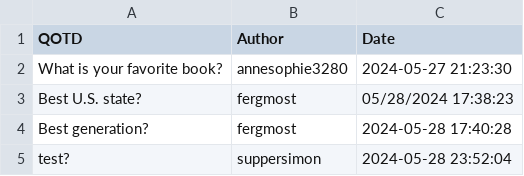
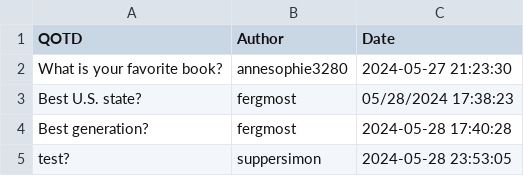
Before and after one commit to suppersimon/Discord-Auto-WOTD, a CSV file: WOTD.csv, drawn as a sheet.

```diff
--- a/WOTD.csv
+++ b/WOTD.csv
@@ -4,2 +4,2 @@ Best U.S. state?,fergmost,05/28/2024 17:38:23
 Best generation?,fergmost,2024-05-28 17:40:28
-test?,suppersimon,2024-05-28 23:52:04
+test?,suppersimon,2024-05-28 23:53:05
```
